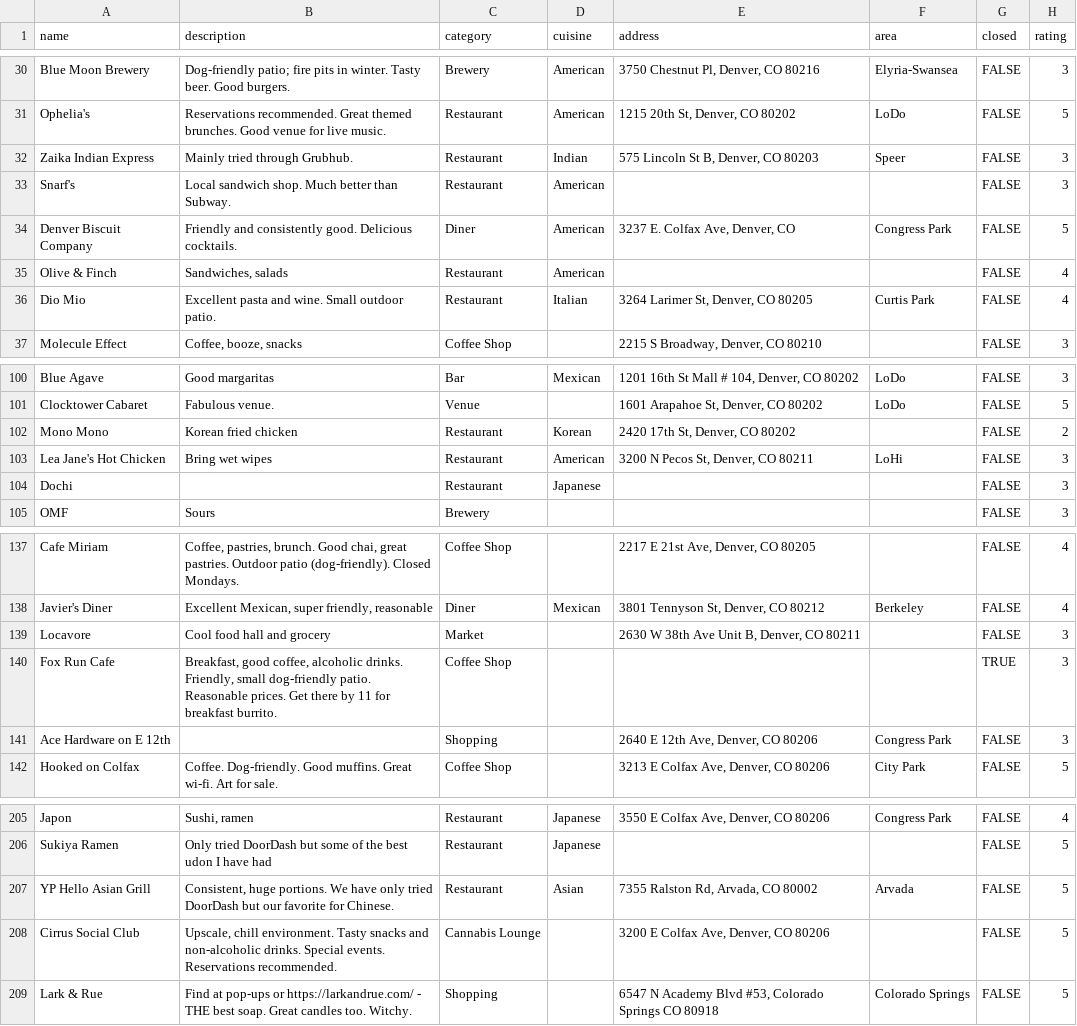
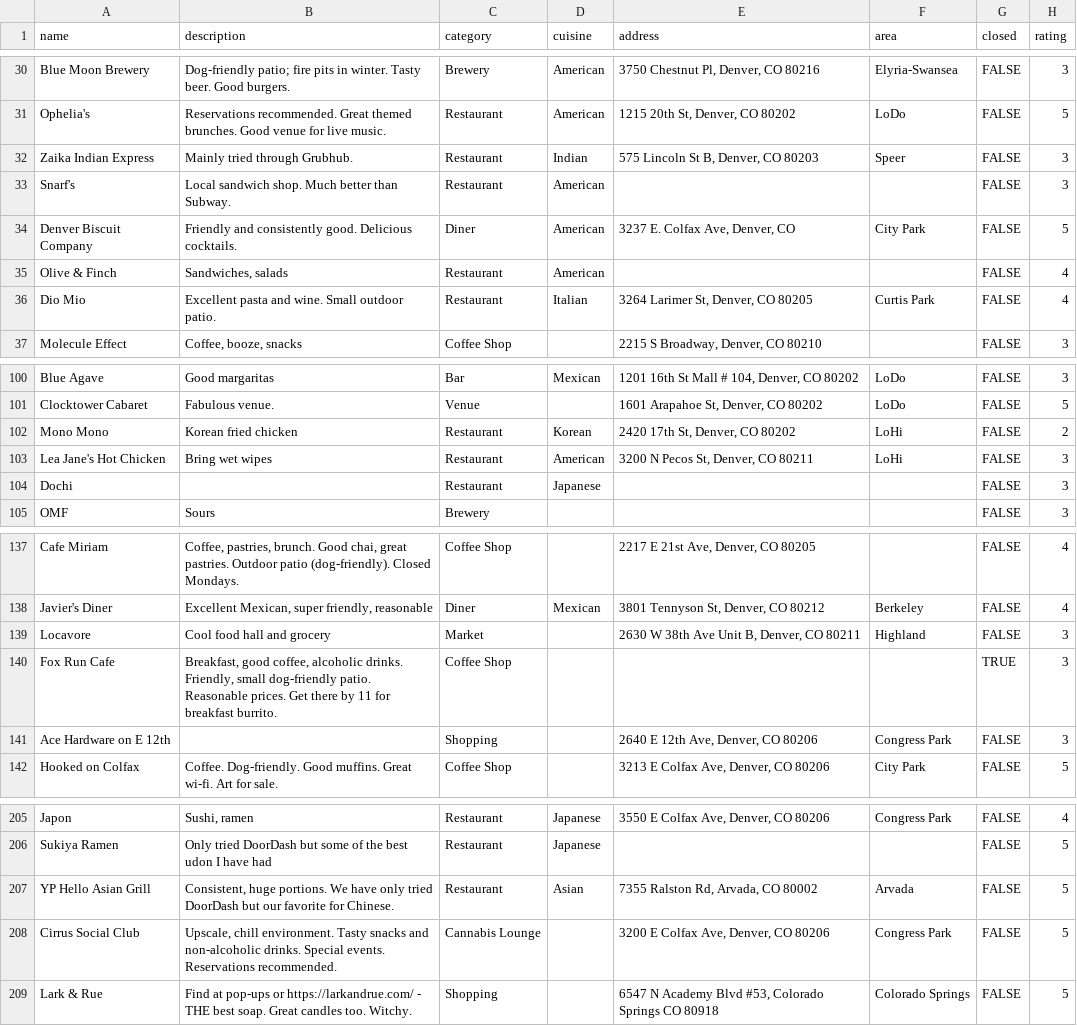
Before and after one commit to TrueWill/true-denver-reviews, a CSV file: db/places.csv, drawn as a sheet; only a part is shown, gaps mark what is left out.

Commit message:
Update areas

```diff
--- a/db/places.csv
+++ b/db/places.csv
@@ -33,3 +33,3 @@ Zaika Indian Express,Mainly tried through Grubhub.,Restaurant,Indian,"575 Lincol
 Snarf's,Local sandwich shop. Much better than Subway.,Restaurant,American,,,FALSE,3
-Denver Biscuit Company,Friendly and consistently good. Delicious cocktails.,Diner,American,"3237 E. Colfax Ave, Denver, CO",Congress Park,FALSE,5
+Denver Biscuit Company,Friendly and consistently good. Delicious cocktails.,Diner,American,"3237 E. Colfax Ave, Denver, CO",City Park,FALSE,5
 Olive & Finch,"Sandwiches, salads",Restaurant,American,,,FALSE,4
@@ -101,3 +101,3 @@ Blue Agave,Good margaritas,Bar,Mexican,"1201 16th St Mall # 104, Denver, CO 8020
 Clocktower Cabaret,Fabulous venue.,Venue,,"1601 Arapahoe St, Denver, CO 80202",LoDo,FALSE,5
-Mono Mono,Korean fried chicken,Restaurant,Korean,"2420 17th St, Denver, CO 80202",,FALSE,2
+Mono Mono,Korean fried chicken,Restaurant,Korean,"2420 17th St, Denver, CO 80202",LoHi,FALSE,2
 Lea Jane's Hot Chicken,Bring wet wipes,Restaurant,American,"3200 N Pecos St, Denver, CO 80211",LoHi,FALSE,3
@@ -138,3 +138,3 @@ Cafe Miriam,"Coffee, pastries, brunch. Good chai, great pastries. Outdoor patio
 Javier's Diner,"Excellent Mexican, super friendly, reasonable",Diner,Mexican,"3801 Tennyson St, Denver, CO 80212",Berkeley,FALSE,4
-Locavore,Cool food hall and grocery,Market,,"2630 W 38th Ave Unit B, Denver, CO 80211",,FALSE,3
+Locavore,Cool food hall and grocery,Market,,"2630 W 38th Ave Unit B, Denver, CO 80211",Highland,FALSE,3
 Fox Run Cafe,"Breakfast, good coffee, alcoholic drinks. Friendly, small dog-friendly patio. Reasonable prices. Get there by 11 for breakfast burrito.",Coffee Shop,,,,TRUE,3
@@ -207,3 +207,3 @@ Sukiya Ramen,Only tried DoorDash but some of the best udon I have had,Restaurant
 YP Hello Asian Grill,"Consistent, huge portions. We have only tried DoorDash but our favorite for Chinese.",Restaurant,Asian,"7355 Ralston Rd, Arvada, CO 80002",Arvada,FALSE,5
-Cirrus Social Club,"Upscale, chill environment. Tasty snacks and non-alcoholic drinks. Special events. Reservations recommended.",Cannabis Lounge,,"3200 E Colfax Ave, Denver, CO 80206",,FALSE,5
+Cirrus Social Club,"Upscale, chill environment. Tasty snacks and non-alcoholic drinks. Special events. Reservations recommended.",Cannabis Lounge,,"3200 E Colfax Ave, Denver, CO 80206",Congress Park,FALSE,5
 Lark & Rue,Find at pop-ups or https://larkandrue.com/ - THE best soap. Great candles too. Witchy.,Shopping,,"6547 N Academy Blvd #53, Colorado Springs CO 80918",Colorado Springs,FALSE,5
```
